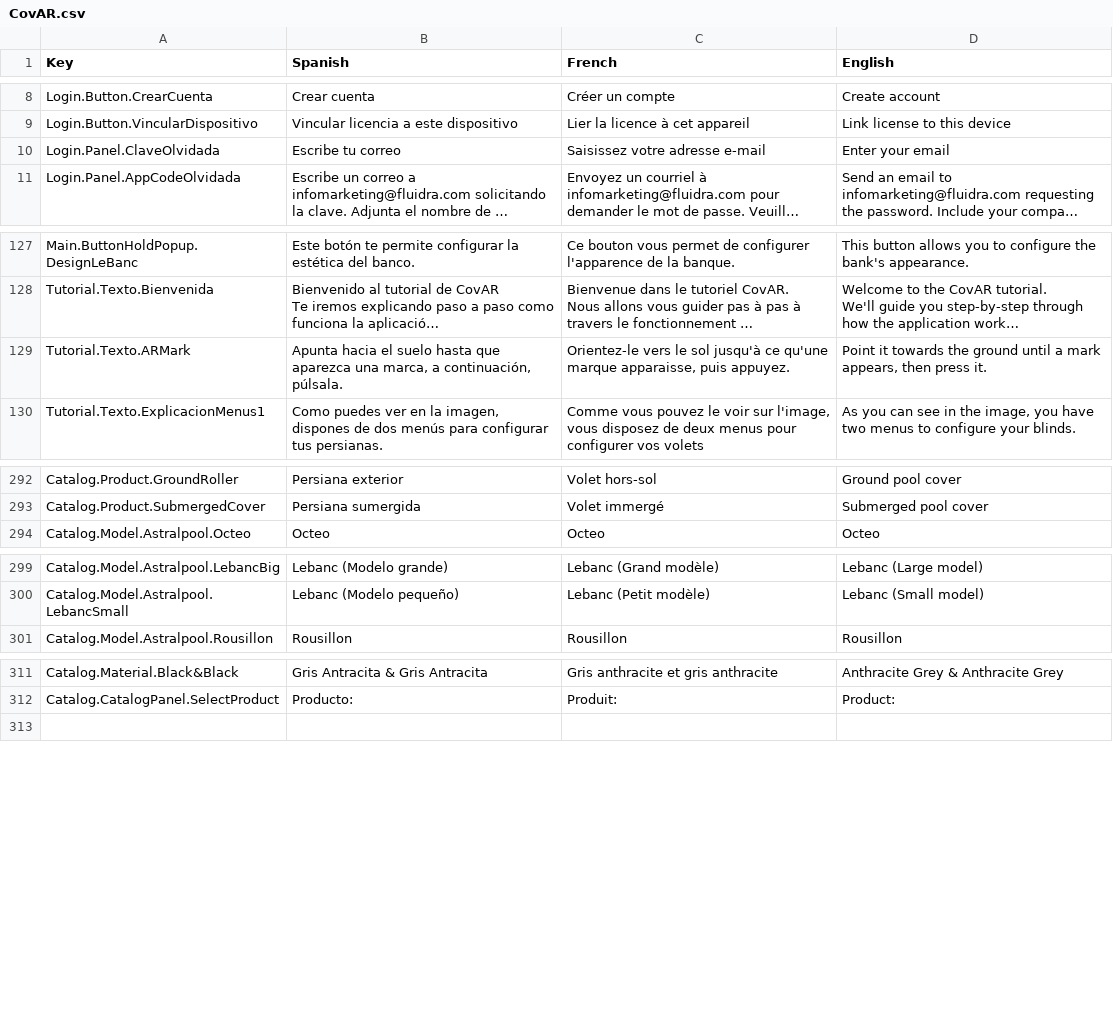
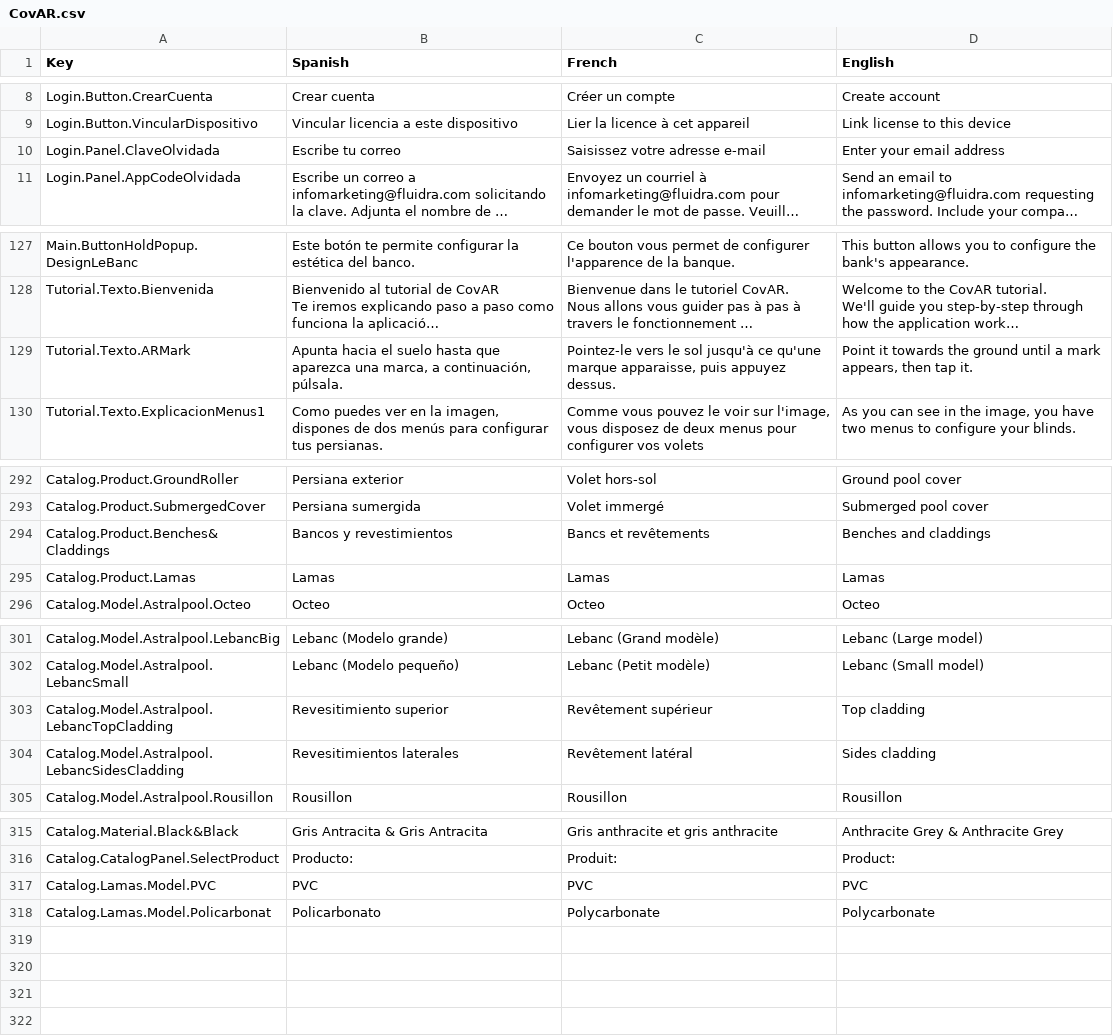
Before and after one commit to dracmadev/CovAR---NewVersion, a CSV file: Assets/SimpleLocalization/Resources/Localization/CovAR.csv, drawn as a sheet; only a part is shown, gaps mark what is left out; long unchanged cells end in …; the diff covers the shown part only; the diff names each change by its address in the sheet, - before the commit and + after, or states it on an @@ line.

Commit message:
Alvaro -> New catalog settings

```diff
--- a/Assets/SimpleLocalization/Resources/Localization/CovAR.csv
+++ b/Assets/SimpleLocalization/Resources/Localization/CovAR.csv
-D10 (English): Enter your email
+D10 (English): Enter your email address
-C129 (French): Orientez-le vers le sol jusqu'à ce qu'une marque apparaisse, puis appuyez.
+C129 (French): Pointez-le vers le sol jusqu'à ce qu'une marque apparaisse, puis appuyez dessus.
-D129 (English): …appears, then press it.
+D129 (English): …appears, then tap it.
+row 294: Catalog.Product.Benches&Claddings | Bancos y revestimientos | Bancs et revêtements | Benches and claddings
+row 295: Catalog.Product.Lamas | Lamas | Lamas | Lamas
+row 303: Catalog.Model.Astralpool.LebancTopCladding | Revesitimiento superior | Revêtement supérieur | Top cladding
+row 304: Catalog.Model.Astralpool.LebancSidesCladding | Revesitimientos laterales | Revêtement latéral | Sides cladding
+row 317: Catalog.Lamas.Model.PVC | PVC | PVC | PVC
+row 318: Catalog.Lamas.Model.Policarbonat | Policarbonato | Polycarbonate | Polycarbonate
+row 319: (empty)
+row 320: (empty)
+row 321: (empty)
```
Also changed, not shown: 1 edited cell elsewhere in this file, 14 other files.
